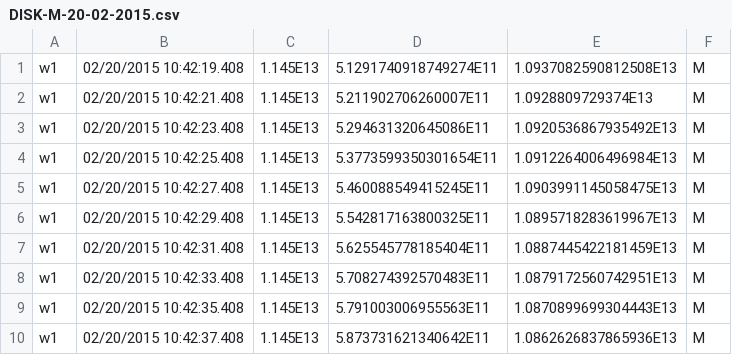
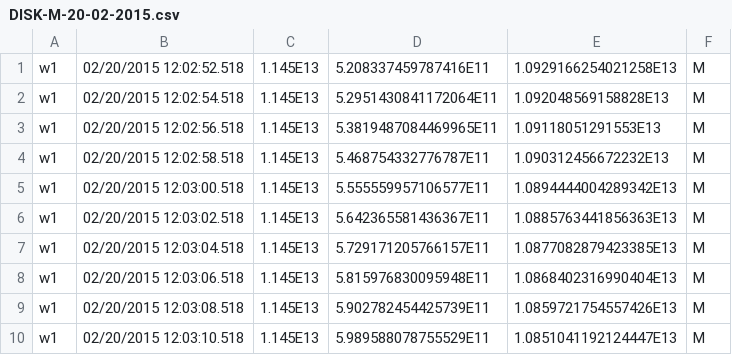
Before and after one commit to codeAshu/Tracking, a CSV file: output/DISK/DISK-M-20-02-2015.csv, drawn as a sheet; only a part is shown; the diff covers the shown part only.

```diff
--- a/output/DISK/DISK-M-20-02-2015.csv
+++ b/output/DISK/DISK-M-20-02-2015.csv
@@ -1,10 +1,10 @@
-w1,02/20/2015 10:42:19.408,1.145E13,5.1291740918749274E11,1.0937082590812508E13,M
-w1,02/20/2015 10:42:21.408,1.145E13,5.211902706260007E11,1.0928809729374E13,M
-w1,02/20/2015 10:42:23.408,1.145E13,5.294631320645086E11,1.0920536867935492E13,M
-w1,02/20/2015 10:42:25.408,1.145E13,5.3773599350301654E11,1.0912264006496984E13,M
-w1,02/20/2015 10:42:27.408,1.145E13,5.460088549415245E11,1.0903991145058475E13,M
-w1,02/20/2015 10:42:29.408,1.145E13,5.542817163800325E11,1.0895718283619967E13,M
-w1,02/20/2015 10:42:31.408,1.145E13,5.625545778185404E11,1.0887445422181459E13,M
-w1,02/20/2015 10:42:33.408,1.145E13,5.708274392570483E11,1.0879172560742951E13,M
-w1,02/20/2015 10:42:35.408,1.145E13,5.791003006955563E11,1.0870899699304443E13,M
-w1,02/20/2015 10:42:37.408,1.145E13,5.873731621340642E11,1.0862626837865936E13,M
+w1,02/20/2015 12:02:52.518,1.145E13,5.208337459787416E11,1.0929166254021258E13,M
+w1,02/20/2015 12:02:54.518,1.145E13,5.2951430841172064E11,1.092048569158828E13,M
+w1,02/20/2015 12:02:56.518,1.145E13,5.3819487084469965E11,1.09118051291553E13,M
+w1,02/20/2015 12:02:58.518,1.145E13,5.468754332776787E11,1.090312456672232E13,M
+w1,02/20/2015 12:03:00.518,1.145E13,5.555559957106577E11,1.0894444004289342E13,M
+w1,02/20/2015 12:03:02.518,1.145E13,5.642365581436367E11,1.0885763441856363E13,M
+w1,02/20/2015 12:03:04.518,1.145E13,5.729171205766157E11,1.0877082879423385E13,M
+w1,02/20/2015 12:03:06.518,1.145E13,5.815976830095948E11,1.0868402316990404E13,M
+w1,02/20/2015 12:03:08.518,1.145E13,5.902782454425739E11,1.0859721754557426E13,M
+w1,02/20/2015 12:03:10.518,1.145E13,5.989588078755529E11,1.0851041192124447E13,M
```
Also changed, not shown: 2 removed rows and 153 edited cells elsewhere in this file, data/DISK.csv, output/CPU/CPU-F-20-02-2015.csv, 18 other files.
